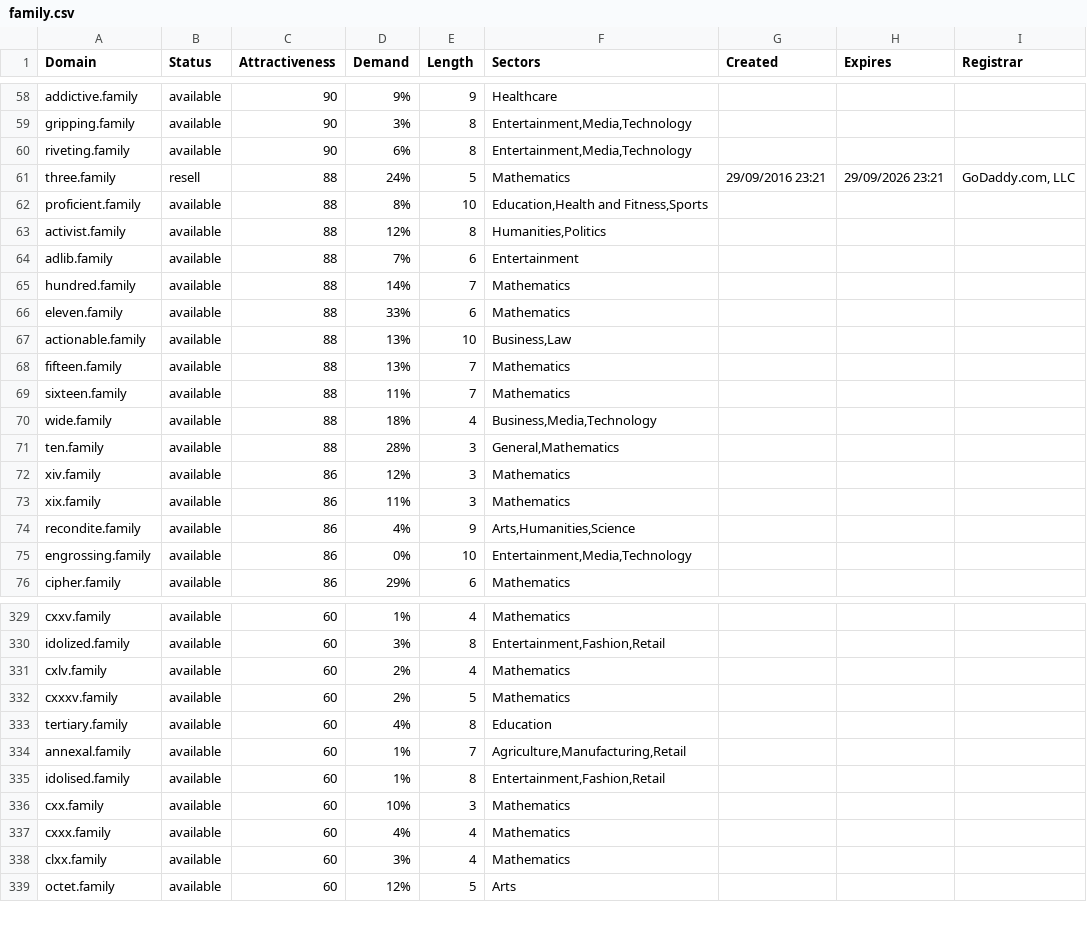
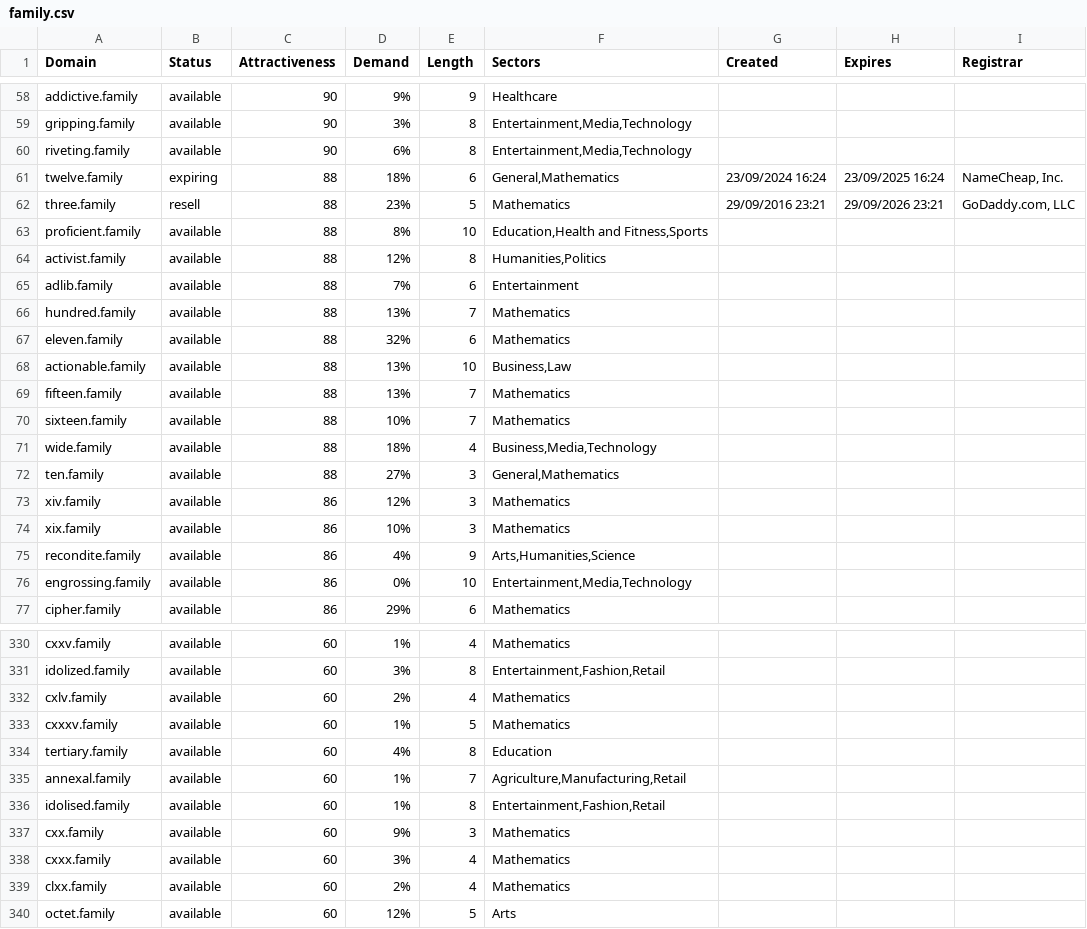
Before and after one commit to UniqueDomains/family-oneword-domains, a CSV file: family.csv, drawn as a sheet; only a part is shown, gaps mark what is left out; the diff covers the shown part only.

Commit message:
Domains update

```diff
--- a/family.csv
+++ b/family.csv
@@ -60,3 +60,4 @@ gripping.family,available,90,3%,8,"Entertainment,Media,Technology",,,
 riveting.family,available,90,6%,8,"Entertainment,Media,Technology",,,
-three.family,resell,88,24%,5,Mathematics,29/09/2016 23:21,29/09/2026 23:21,"GoDaddy.com, LLC"
+twelve.family,expiring,88,18%,6,"General,Mathematics",23/09/2024 16:24,23/09/2025 16:24,"NameCheap, Inc."
+three.family,resell,88,23%,5,Mathematics,29/09/2016 23:21,29/09/2026 23:21,"GoDaddy.com, LLC"
 proficient.family,available,88,8%,10,"Education,Health and Fitness,Sports",,,
@@ -64,11 +65,11 @@ activist.family,available,88,12%,8,"Humanities,Politics",,,
 adlib.family,available,88,7%,6,Entertainment,,,
-hundred.family,available,88,14%,7,Mathematics,,,
-eleven.family,available,88,33%,6,Mathematics,,,
+hundred.family,available,88,13%,7,Mathematics,,,
+eleven.family,available,88,32%,6,Mathematics,,,
 actionable.family,available,88,13%,10,"Business,Law",,,
 fifteen.family,available,88,13%,7,Mathematics,,,
-sixteen.family,available,88,11%,7,Mathematics,,,
+sixteen.family,available,88,10%,7,Mathematics,,,
 wide.family,available,88,18%,4,"Business,Media,Technology",,,
-ten.family,available,88,28%,3,"General,Mathematics",,,
+ten.family,available,88,27%,3,"General,Mathematics",,,
 xiv.family,available,86,12%,3,Mathematics,,,
-xix.family,available,86,11%,3,Mathematics,,,
+xix.family,available,86,10%,3,Mathematics,,,
 recondite.family,available,86,4%,9,"Arts,Humanities,Science",,,
@@ -331,3 +332,3 @@ idolized.family,available,60,3%,8,"Entertainment,Fashion,Retail",,,
 cxlv.family,available,60,2%,4,Mathematics,,,
-cxxxv.family,available,60,2%,5,Mathematics,,,
+cxxxv.family,available,60,1%,5,Mathematics,,,
 tertiary.family,available,60,4%,8,Education,,,
@@ -335,5 +336,5 @@ annexal.family,available,60,1%,7,"Agriculture,Manufacturing,Retail",,,
 idolised.family,available,60,1%,8,"Entertainment,Fashion,Retail",,,
-cxx.family,available,60,10%,3,Mathematics,,,
-cxxx.family,available,60,4%,4,Mathematics,,,
-clxx.family,available,60,3%,4,Mathematics,,,
+cxx.family,available,60,9%,3,Mathematics,,,
+cxxx.family,available,60,3%,4,Mathematics,,,
+clxx.family,available,60,2%,4,Mathematics,,,
 octet.family,available,60,12%,5,Arts,,,
```
Also changed, not shown: 44 edited cells elsewhere in this file, 2 other files.
